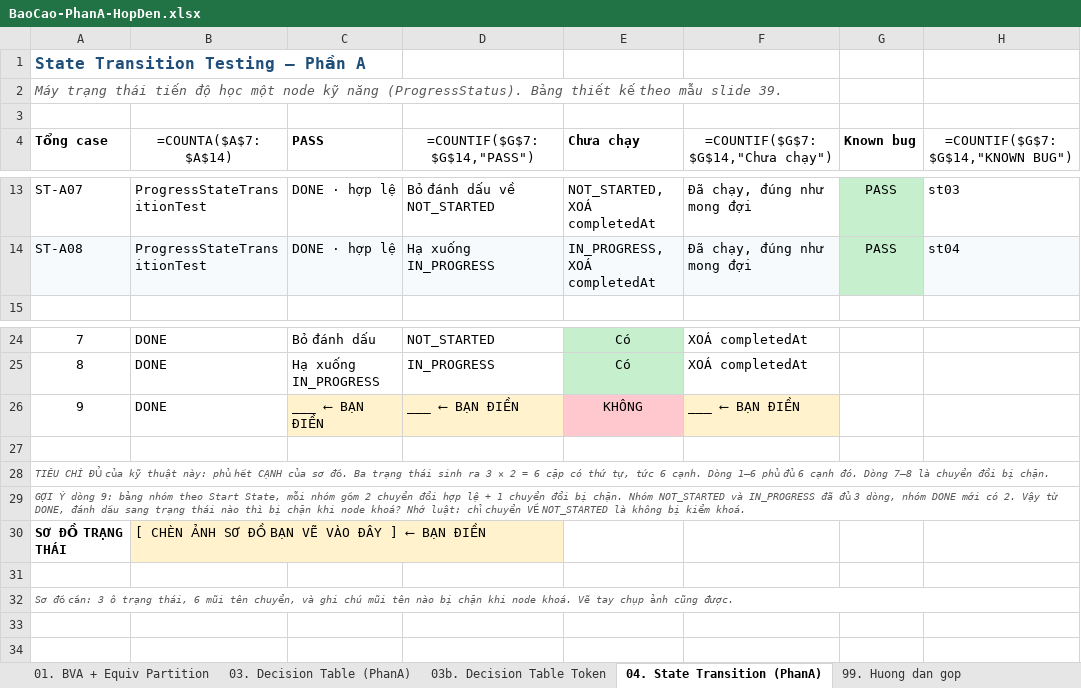
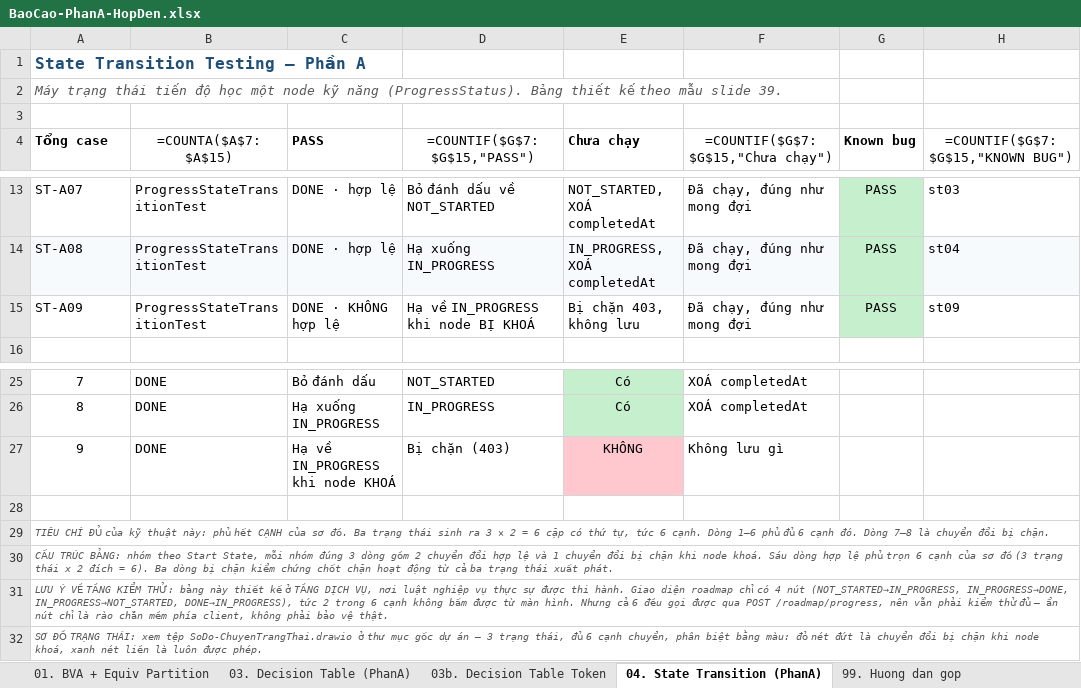
Before and after one commit to phatdayne2005/careercompass, an Excel workbook: BaoCao-PhanA-HopDen.xlsx, sheet 04. State Transition (PhanA), drawn as a sheet; only a part is shown, gaps mark what is left out; values as stored, in another font and other column widths than the file's, no borders; formulas without a stored value are shown as written; removed rows and columns are numbered as before the commit, all else as after; the diff names each change by its address in the sheet, - before the commit and + after, or states it on an @@ line.

Commit message:
test(blackbox): hoàn thiện bảng chuyển trạng thái - 3 nhóm x 3 dòng
Thêm ST-09: từ DONE hạ về IN_PROGRESS khi node bị khoá -> chặn 403. Đây là
dòng cuối để bảng cân xứng: mỗi trạng thái xuất phát có đúng 2 chuyển đổi
hợp lệ và 1 chuyển đổi bị chặn.
  NOT_STARTED  dòng 1-3
  IN_PROGRESS  dòng 4-6
  DONE         dòng 7-9

Sáu dòng hợp lệ phủ trọn 6 cạnh của sơ đồ (3 trạng thái x 2 đích). Ba dòng
bị chặn kiểm chứng chốt chặn hoạt động nhất quán từ cả ba trạng thái.

Bỏ ô chừa ảnh sơ đồ, thay bằng ghi chú trỏ tới SoDo-ChuyenTrangThai.drawio.

Ghi chú thêm về tầng kiểm thử: giao diện roadmap chỉ có 4 nút nên 2 trong 6
cạnh không bấm được từ màn hình, nhưng cả 6 đều gọi được qua
POST /roadmap/progress. Ẩn nút là rào chắn mềm phía client, không phải bảo vệ
thật - nên vẫn phải kiểm thử đủ ở tầng dịch vụ.

Phần A: 32 test, không còn ô trống nào trong cả 4 sheet báo cáo.

```diff
--- a/BaoCao-PhanA-HopDen.xlsx (sheet 04. State Transition (PhanA))
+++ b/BaoCao-PhanA-HopDen.xlsx (sheet 04. State Transition (PhanA))
-B4: =COUNTA($A$7:$A$14)
+B4: =COUNTA($A$7:$A$15)
-D4: =COUNTIF($G$7:$G$14,"PASS")
+D4: =COUNTIF($G$7:$G$15,"PASS")
-F4: =COUNTIF($G$7:$G$14,"Chưa chạy")
+F4: =COUNTIF($G$7:$G$15,"Chưa chạy")
-H4: =COUNTIF($G$7:$G$14,"KNOWN BUG")
+H4: =COUNTIF($G$7:$G$15,"KNOWN BUG")
+row 15: ST-A09 | ProgressStateTransitionTest | DONE · KHÔNG hợp lệ | Hạ về IN_PROGRESS khi node BỊ KHOÁ | Bị chặn 403, không lưu | Đã chạy, đúng như mong đợi | PASS | st09
-C27 (PASS): ___ ⟵ BẠN ĐIỀN
+C27 (PASS): Hạ về IN_PROGRESS khi node KHOÁ
-C27:D27 fill: #FFF2CC
+C27:D27 fill: none
-D27 (=COUNTIF($G$7:$G$15,"PASS")): ___ ⟵ BẠN ĐIỀN
+D27 (=COUNTIF($G$7:$G$15,"PASS")): Bị chặn (403)
-F27 (=COUNTIF($G$7:$G$15,"Chưa chạy")): ___ ⟵ BẠN ĐIỀN
+F27 (=COUNTIF($G$7:$G$15,"Chưa chạy")): Không lưu gì
-F27 fill: #FFF2CC
+F27 fill: none
-A30 (Tổng case): GỢI Ý dòng 9: bảng nhóm theo Start State, mỗi nhóm gồm 2 chuyển đổi hợp lệ + 1 chuyển đổi bị chặn. Nhóm NOT_STARTED và IN_PROGRESS đã đủ 3 dòng, nhóm DONE mới có 2. Vậy từ DONE, đánh dấu sang trạng thái nào thì bị chặn khi node khoá? Nhớ luật: chỉ chuyển VỀ NOT_STARTED là không bị kiểm khoá.
+A30 (Tổng case): CẤU TRÚC BẢNG: nhóm theo Start State, mỗi nhóm đúng 3 dòng gồm 2 chuyển đổi hợp lệ và 1 chuyển đổi bị chặn khi node khoá. Sáu dòng hợp lệ phủ trọn 6 cạnh của sơ đồ (3 trạng thái x 2 đích = 6). Ba dòng bị chặn kiểm chứng chốt chặn hoạt động từ cả ba trạng thái xuất phát.
-row 30: SƠ ĐỒ TRẠNG THÁI | [ CHÈN ẢNH SƠ ĐỒ BẠN VẼ VÀO ĐÂY ] ⟵ BẠN ĐIỀN
-A31 (Tổng case): (empty)
+A31 (Tổng case): LƯU Ý VỀ TẦNG KIỂM THỬ: bảng này thiết kế ở TẦNG DỊCH VỤ, nơi luật nghiệp vụ thực sự được thi hành. Giao diện roadmap chỉ có 4 nút (NOT_STARTED→IN_PROGRESS, IN_PROGRESS→DONE, IN_PROGRESS→NOT_STARTED, DONE→IN_PROGRESS), tức 2 trong 6 cạnh không bấm được từ màn hình. Nhưng cả 6 đều gọi được qua POST /roadmap/progress, nên vẫn phải kiểm thử đủ — ẩn nút chỉ là rào chắn mềm phía client, không phải bảo vệ thật.
+A31:H31 merged
-A32 (Tổng case): Sơ đồ cần: 3 ô trạng thái, 6 mũi tên chuyển, và ghi chú mũi tên nào bị chặn khi node khoá. Vẽ tay chụp ảnh cũng được.
+A32 (Tổng case): SƠ ĐỒ TRẠNG THÁI: xem tệp SoDo-ChuyenTrangThai.drawio ở thư mục gốc dự án — 3 trạng thái, đủ 6 cạnh chuyển, phân biệt bằng màu: đỏ nét đứt là chuyển đổi bị chặn khi node khoá, xanh nét liền là luôn được phép.
```
Also changed, not shown: sheet 99. Huong dan gop, 1 other file.
